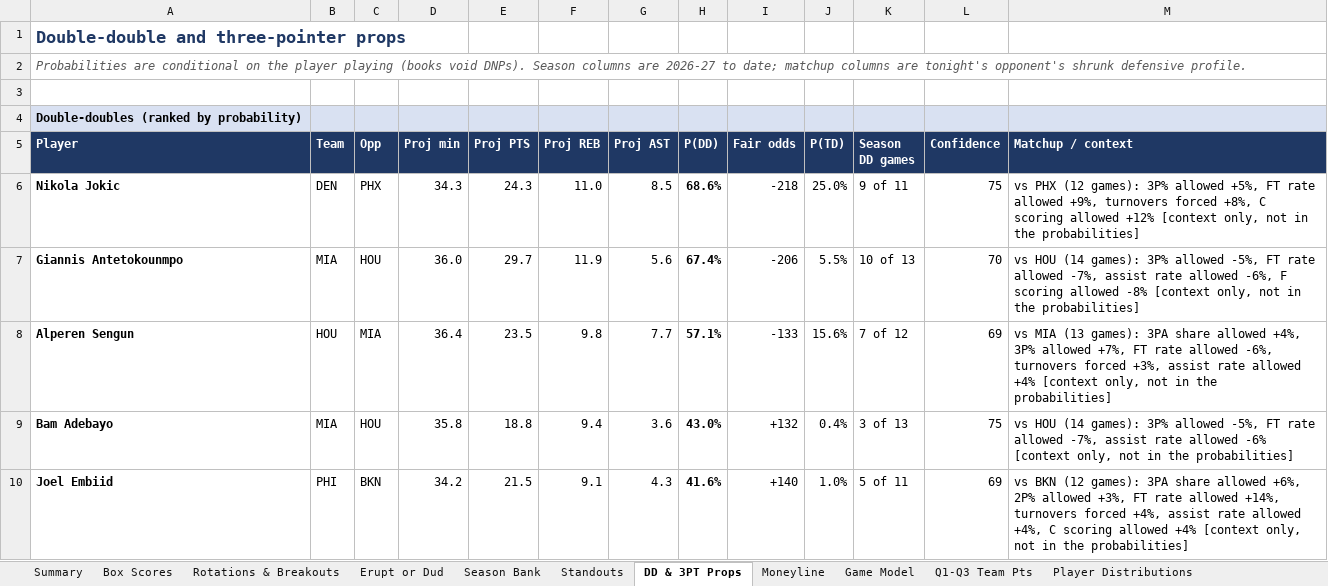
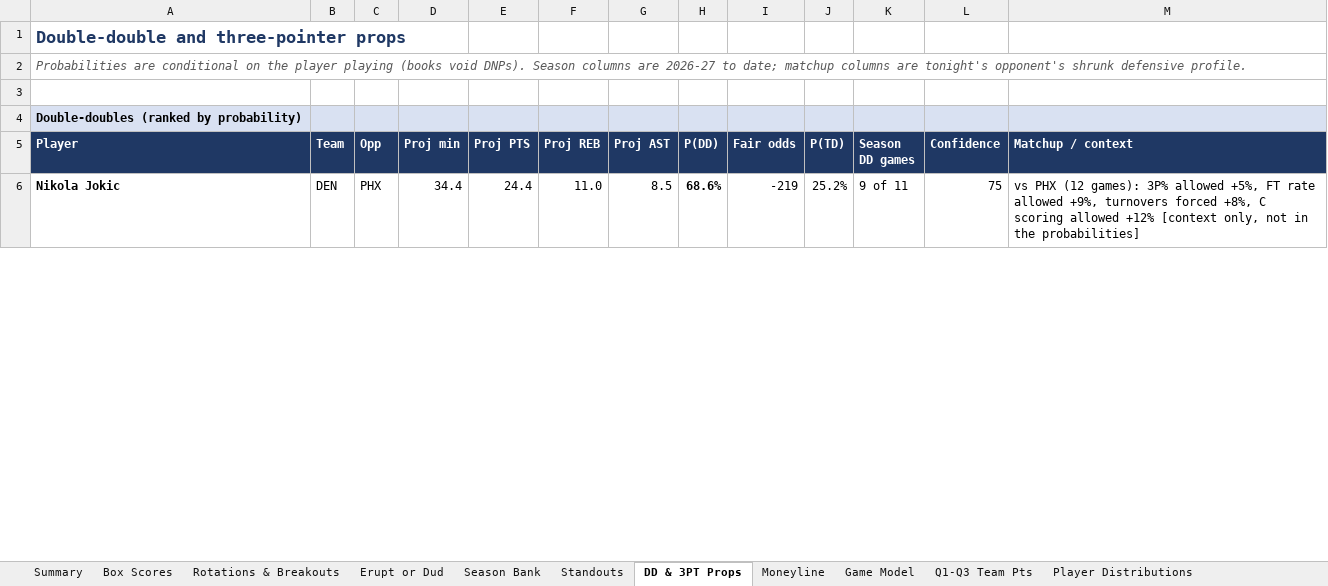
Before and after one commit to HeyShawtty/nba-quant-desk, an Excel workbook: reports/NBA_Quant_Report_2026-11-16.xlsx, sheet DD & 3PT Props, drawn as a sheet; only a part is shown; values as stored, in another font and other column widths than the file's, no borders; removed rows and columns are numbered as before the commit, all else as after; the diff covers the shown part only; the diff names each change by its address in the sheet, - before the commit and + after, or states it on an @@ line.

```diff
--- a/reports/NBA_Quant_Report_2026-11-16.xlsx (sheet DD & 3PT Props)
+++ b/reports/NBA_Quant_Report_2026-11-16.xlsx (sheet DD & 3PT Props)
-D6 (Proj min): 34.3
+D6 (Proj min): 34.4
-E6 (Proj PTS): 24.3
+E6 (Proj PTS): 24.4
-I6 (Fair odds): -218
+I6 (Fair odds): -219
-J6 (P(TD)): 25.0%
+J6 (P(TD)): 25.2%
-row 7: Giannis Antetokounmpo | MIA | HOU | 36.0 | 29.7 | 11.9 | 5.6 | 67.4% | -206 | 5.5% | 10 of 13 | 70 | vs HOU (14 games): 3P% allowed -5%, FT rate allowed -7%, assist rate allowed -6%, F scoring allowed -8% [context only, not in the probabilities]
-row 8: Alperen Sengun | HOU | MIA | 36.4 | 23.5 | 9.8 | 7.7 | 57.1% | -133 | 15.6% | 7 of 12 | 69 | vs MIA (13 games): 3PA share allowed +4%, 3P% allowed +7%, FT rate allowed -6%, turnovers forced +3%, assist rate allowed +4% [context only, not in the probabilities]
-row 9: Bam Adebayo | MIA | HOU | 35.8 | 18.8 | 9.4 | 3.6 | 43.0% | +132 | 0.4% | 3 of 13 | 75 | vs HOU (14 games): 3P% allowed -5%, FT rate allowed -7%, assist rate allowed -6% [context only, not in the probabilities]
-row 10: Joel Embiid | PHI | BKN | 34.2 | 21.5 | 9.1 | 4.3 | 41.6% | +140 | 1.0% | 5 of 11 | 69 | vs BKN (12 games): 3PA share allowed +6%, 2P% allowed +3%, FT rate allowed +14%, turnovers forced +4%, assist rate allowed +4%, C scoring allowed +4% [context only, not in the probabilities]
```
Also changed, not shown: 29 added rows, 44 removed rows and 24 edited cells elsewhere in this sheet, sheet Player Distributions, sheet Player Thresholds, sheet Season Bank, sheet Rotations & Breakouts, sheet Minutes & Injuries, sheet Box Scores, 11 more sheets, formulas that keep their value, reports/Data_Bank_2026-27.xlsx, 7 other files.
